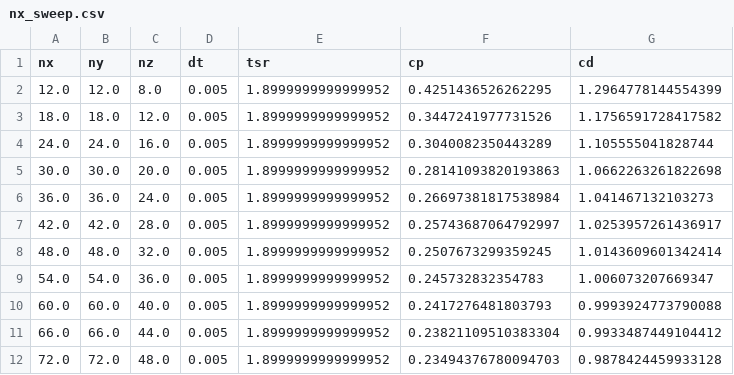
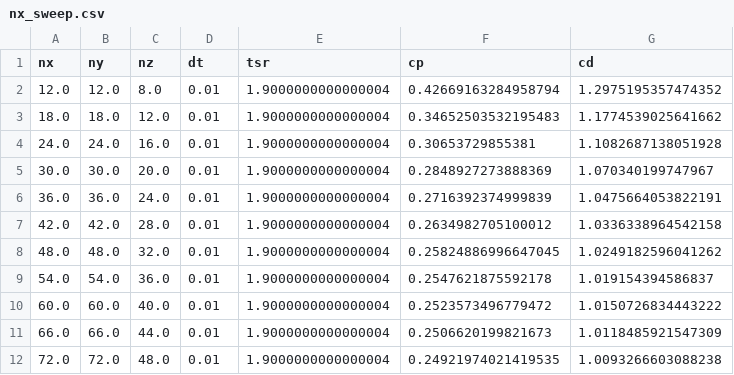
Before and after one commit to petebachant/UNH-RVAT-turbinesFoam, a CSV file: processed/nx_sweep.csv, drawn as a sheet.

Commit message:
Re-run nx_sweep with dt=0.01

```diff
--- a/processed/nx_sweep.csv
+++ b/processed/nx_sweep.csv
@@ -1,12 +1,12 @@
 nx,ny,nz,dt,tsr,cp,cd
-12.0,12.0,8.0,0.005,1.8999999999999952,0.4251436526262295,1.2964778144554399
-18.0,18.0,12.0,0.005,1.8999999999999952,0.3447241977731526,1.1756591728417582
-24.0,24.0,16.0,0.005,1.8999999999999952,0.3040082350443289,1.105555041828744
-30.0,30.0,20.0,0.005,1.8999999999999952,0.28141093820193863,1.0662263261822698
-36.0,36.0,24.0,0.005,1.8999999999999952,0.26697381817538984,1.041467132103273
-42.0,42.0,28.0,0.005,1.8999999999999952,0.25743687064792997,1.0253957261436917
-48.0,48.0,32.0,0.005,1.8999999999999952,0.2507673299359245,1.0143609601342414
-54.0,54.0,36.0,0.005,1.8999999999999952,0.245732832354783,1.006073207669347
-60.0,60.0,40.0,0.005,1.8999999999999952,0.2417276481803793,0.9993924773790088
-66.0,66.0,44.0,0.005,1.8999999999999952,0.23821109510383304,0.9933487449104412
-72.0,72.0,48.0,0.005,1.8999999999999952,0.23494376780094703,0.9878424459933128
+12.0,12.0,8.0,0.01,1.9000000000000004,0.42669163284958794,1.2975195357474352
+18.0,18.0,12.0,0.01,1.9000000000000004,0.34652503532195483,1.1774539025641662
+24.0,24.0,16.0,0.01,1.9000000000000004,0.30653729855381,1.1082687138051928
+30.0,30.0,20.0,0.01,1.9000000000000004,0.2848927273888369,1.070340199747967
+36.0,36.0,24.0,0.01,1.9000000000000004,0.2716392374999839,1.0475664053822191
+42.0,42.0,28.0,0.01,1.9000000000000004,0.2634982705100012,1.0336338964542158
+48.0,48.0,32.0,0.01,1.9000000000000004,0.25824886996647045,1.0249182596041262
+54.0,54.0,36.0,0.01,1.9000000000000004,0.2547621875592178,1.019154394586837
+60.0,60.0,40.0,0.01,1.9000000000000004,0.2523573496779472,1.0150726834443222
+66.0,66.0,44.0,0.01,1.9000000000000004,0.2506620199821673,1.0118485921547309
+72.0,72.0,48.0,0.01,1.9000000000000004,0.24921974021419535,1.0093266603088238
```
